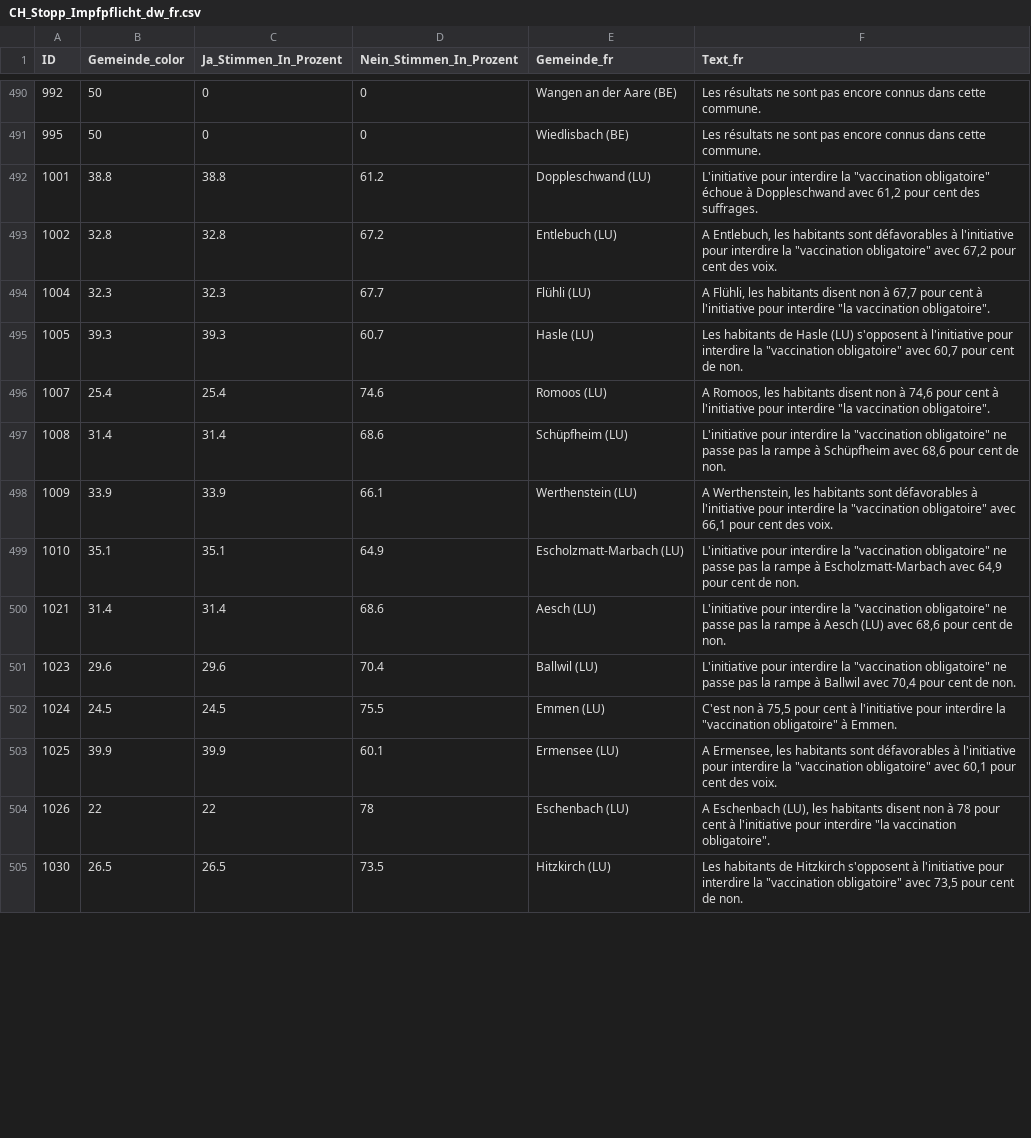
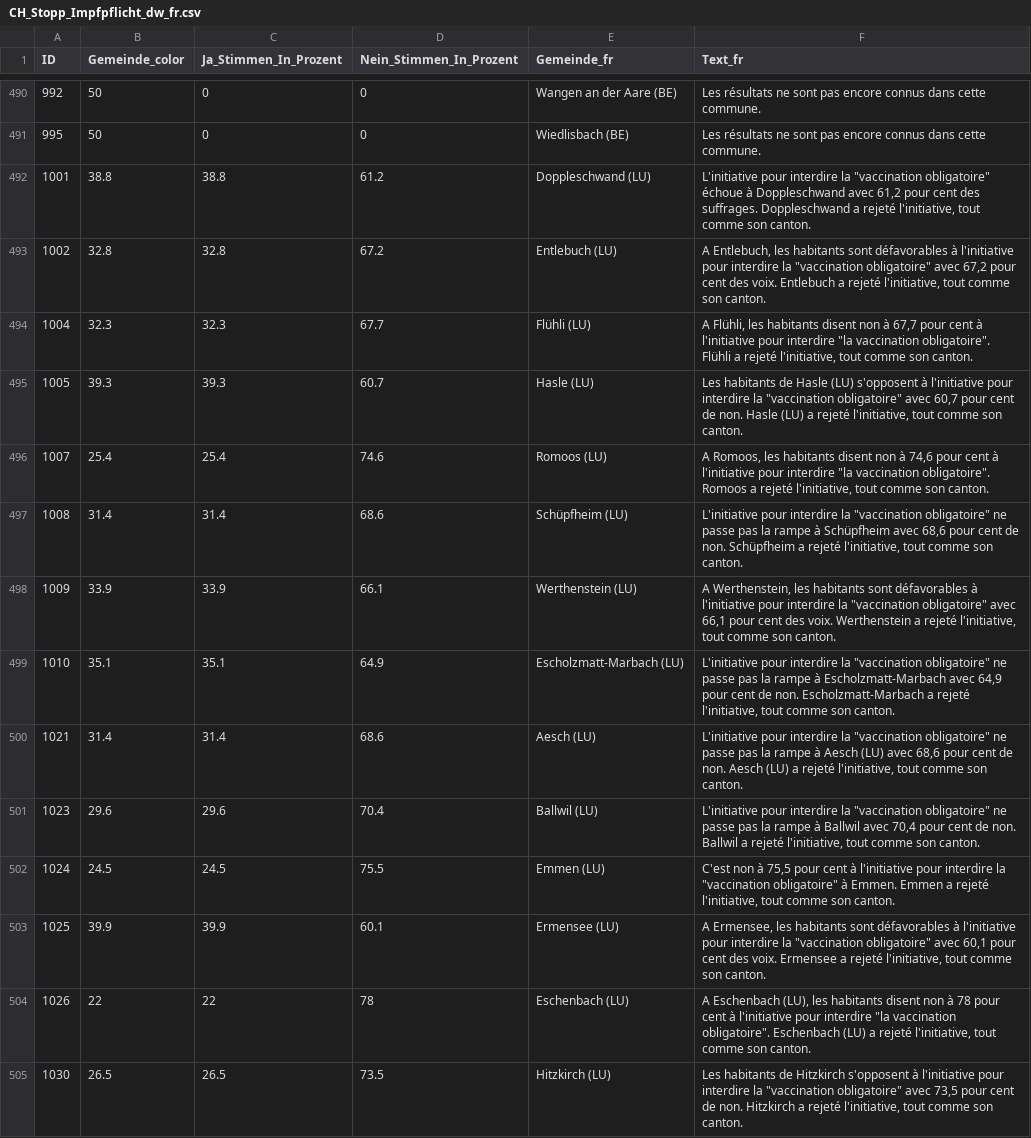
Before and after one commit to awp-finanznachrichten/lena_juni2024, a CSV file: Output_Switzerland/CH_Stopp_Impfpflicht_dw_fr.csv, drawn as a sheet; only a part is shown, gaps mark what is left out; the diff covers the shown part only.

```diff
--- a/Output_Switzerland/CH_Stopp_Impfpflicht_dw_fr.csv
+++ b/Output_Switzerland/CH_Stopp_Impfpflicht_dw_fr.csv
@@ -491,15 +491,15 @@
 995,50,0,0,"Wiedlisbach (BE)","Les résultats ne sont pas encore connus dans cette commune."
-1001,38.8,38.8,61.2,"Doppleschwand (LU)","L'initiative pour interdire la ""vaccination obligatoire"" échoue à Doppleschwand avec 61,2 pour cent des suffrages."
-1002,32.8,32.8,67.2,"Entlebuch (LU)","A Entlebuch, les habitants sont défavorables à l'initiative pour interdire la ""vaccination obligatoire"" avec 67,2 pour cent des voix."
-1004,32.3,32.3,67.7,"Flühli (LU)","A Flühli, les habitants disent non à 67,7 pour cent à l'initiative pour interdire ""la vaccination obligatoire""."
-1005,39.3,39.3,60.7,"Hasle (LU)","Les habitants de Hasle (LU) s'opposent à l'initiative pour interdire la ""vaccination obligatoire"" avec 60,7 pour cent de non."
-1007,25.4,25.4,74.6,"Romoos (LU)","A Romoos, les habitants disent non à 74,6 pour cent à l'initiative pour interdire ""la vaccination obligatoire""."
-1008,31.4,31.4,68.6,"Schüpfheim (LU)","L'initiative pour interdire la ""vaccination obligatoire"" ne passe pas la rampe à Schüpfheim avec 68,6 pour cent de non."
-1009,33.9,33.9,66.1,"Werthenstein (LU)","A Werthenstein, les habitants sont défavorables à l'initiative pour interdire la ""vaccination obligatoire"" avec 66,1 pour cent des voix."
-1010,35.1,35.1,64.9,"Escholzmatt-Marbach (LU)","L'initiative pour interdire la ""vaccination obligatoire"" ne passe pas la rampe à Escholzmatt-Marbach avec 64,9 pour cent de non."
-1021,31.4,31.4,68.6,"Aesch (LU)","L'initiative pour interdire la ""vaccination obligatoire"" ne passe pas la rampe à Aesch (LU) avec 68,6 pour cent de non."
-1023,29.6,29.6,70.4,"Ballwil (LU)","L'initiative pour interdire la ""vaccination obligatoire"" ne passe pas la rampe à Ballwil avec 70,4 pour cent de non."
-1024,24.5,24.5,75.5,"Emmen (LU)","C'est non à 75,5 pour cent à l'initiative pour interdire la ""vaccination obligatoire"" à Emmen."
-1025,39.9,39.9,60.1,"Ermensee (LU)","A Ermensee, les habitants sont défavorables à l'initiative pour interdire la ""vaccination obligatoire"" avec 60,1 pour cent des voix."
-1026,22,22,78,"Eschenbach (LU)","A Eschenbach (LU), les habitants disent non à 78 pour cent à l'initiative pour interdire ""la vaccination obligatoire""."
-1030,26.5,26.5,73.5,"Hitzkirch (LU)","Les habitants de Hitzkirch s'opposent à l'initiative pour interdire la ""vaccination obligatoire"" avec 73,5 pour cent de non."
+1001,38.8,38.8,61.2,"Doppleschwand (LU)","L'initiative pour interdire la ""vaccination obligatoire"" échoue à Doppleschwand avec 61,2 pour cent des suffrages. Doppleschwand a rejeté l'initiative, tout comme son canton."
+1002,32.8,32.8,67.2,"Entlebuch (LU)","A Entlebuch, les habitants sont défavorables à l'initiative pour interdire la ""vaccination obligatoire"" avec 67,2 pour cent des voix. Entlebuch a rejeté l'initiative, tout comme son canton."
+1004,32.3,32.3,67.7,"Flühli (LU)","A Flühli, les habitants disent non à 67,7 pour cent à l'initiative pour interdire ""la vaccination obligatoire"". Flühli a rejeté l'initiative, tout comme son canton."
+1005,39.3,39.3,60.7,"Hasle (LU)","Les habitants de Hasle (LU) s'opposent à l'initiative pour interdire la ""vaccination obligatoire"" avec 60,7 pour cent de non. Hasle (LU) a rejeté l'initiative, tout comme son canton."
+1007,25.4,25.4,74.6,"Romoos (LU)","A Romoos, les habitants disent non à 74,6 pour cent à l'initiative pour interdire ""la vaccination obligatoire"". Romoos a rejeté l'initiative, tout comme son canton."
+1008,31.4,31.4,68.6,"Schüpfheim (LU)","L'initiative pour interdire la ""vaccination obligatoire"" ne passe pas la rampe à Schüpfheim avec 68,6 pour cent de non. Schüpfheim a rejeté l'initiative, tout comme son canton."
+1009,33.9,33.9,66.1,"Werthenstein (LU)","A Werthenstein, les habitants sont défavorables à l'initiative pour interdire la ""vaccination obligatoire"" avec 66,1 pour cent des voix. Werthenstein a rejeté l'initiative, tout comme son canton."
+1010,35.1,35.1,64.9,"Escholzmatt-Marbach (LU)","L'initiative pour interdire la ""vaccination obligatoire"" ne passe pas la rampe à Escholzmatt-Marbach avec 64,9 pour cent de non. Escholzmatt-Marbach a rejeté l'initiative, tout comme son canton."
+1021,31.4,31.4,68.6,"Aesch (LU)","L'initiative pour interdire la ""vaccination obligatoire"" ne passe pas la rampe à Aesch (LU) avec 68,6 pour cent de non. Aesch (LU) a rejeté l'initiative, tout comme son canton."
+1023,29.6,29.6,70.4,"Ballwil (LU)","L'initiative pour interdire la ""vaccination obligatoire"" ne passe pas la rampe à Ballwil avec 70,4 pour cent de non. Ballwil a rejeté l'initiative, tout comme son canton."
+1024,24.5,24.5,75.5,"Emmen (LU)","C'est non à 75,5 pour cent à l'initiative pour interdire la ""vaccination obligatoire"" à Emmen. Emmen a rejeté l'initiative, tout comme son canton."
+1025,39.9,39.9,60.1,"Ermensee (LU)","A Ermensee, les habitants sont défavorables à l'initiative pour interdire la ""vaccination obligatoire"" avec 60,1 pour cent des voix. Ermensee a rejeté l'initiative, tout comme son canton."
+1026,22,22,78,"Eschenbach (LU)","A Eschenbach (LU), les habitants disent non à 78 pour cent à l'initiative pour interdire ""la vaccination obligatoire"". Eschenbach (LU) a rejeté l'initiative, tout comme son canton."
+1030,26.5,26.5,73.5,"Hitzkirch (LU)","Les habitants de Hitzkirch s'opposent à l'initiative pour interdire la ""vaccination obligatoire"" avec 73,5 pour cent de non. Hitzkirch a rejeté l'initiative, tout comme son canton."
```
Also changed, not shown: 77 edited cells elsewhere in this file, Output_Cantons/ZH_CH_Praemienentlastung_dw_de.csv, Output_Switzerland/CH_Energieversorgung_dw_fr.csv, 35 other files.
